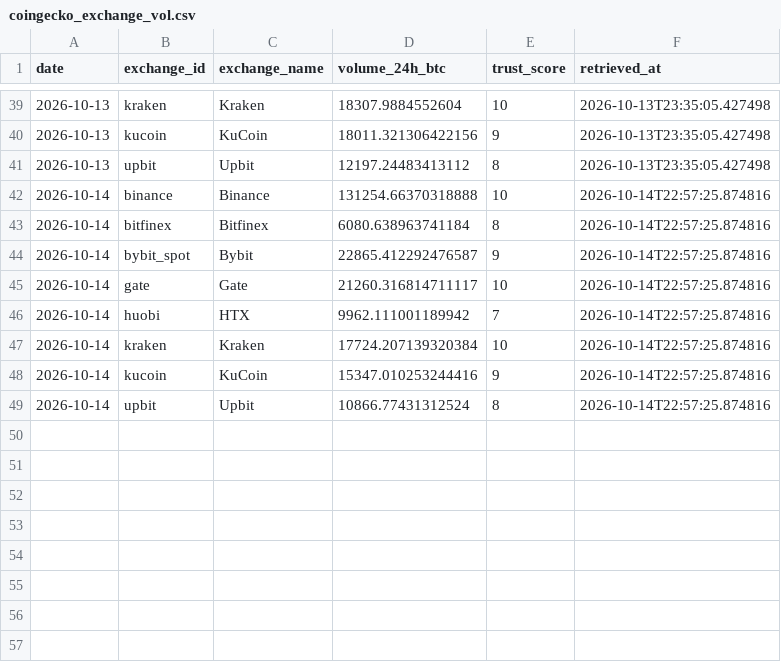
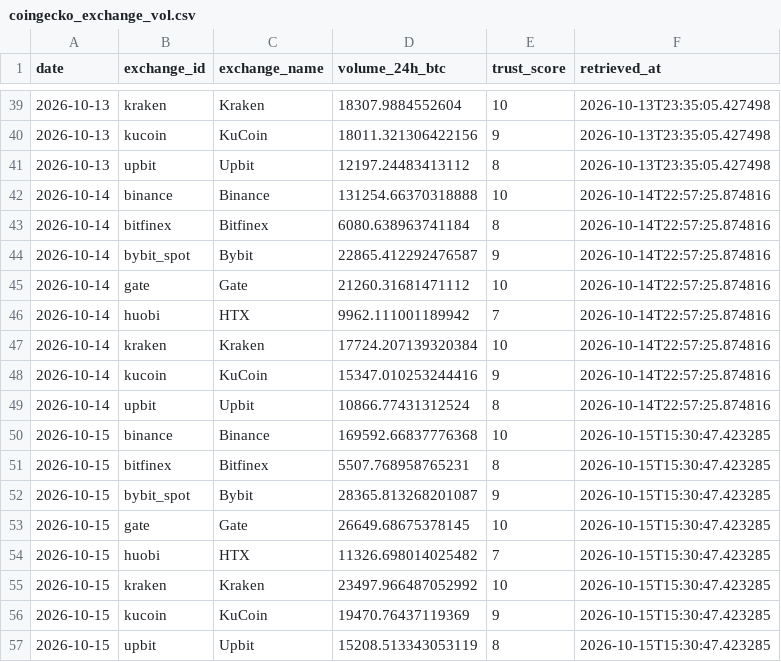
Before and after one commit to d87skg/gmre-collectors, a CSV file: data/coingecko_exchange_vol.csv, drawn as a sheet; only a part is shown, gaps mark what is left out.

```diff
--- a/data/coingecko_exchange_vol.csv
+++ b/data/coingecko_exchange_vol.csv
@@ -44,3 +44,3 @@ date,exchange_id,exchange_name,volume_24h_btc,trust_score,retrieved_at
 2026-10-14,bybit_spot,Bybit,22865.412292476587,9,2026-10-14T22:57:25.874816
-2026-10-14,gate,Gate,21260.316814711117,10,2026-10-14T22:57:25.874816
+2026-10-14,gate,Gate,21260.31681471112,10,2026-10-14T22:57:25.874816
 2026-10-14,huobi,HTX,9962.111001189942,7,2026-10-14T22:57:25.874816
@@ -49 +49,9 @@ date,exchange_id,exchange_name,volume_24h_btc,trust_score,retrieved_at
 2026-10-14,upbit,Upbit,10866.77431312524,8,2026-10-14T22:57:25.874816
+2026-10-15,binance,Binance,169592.66837776368,10,2026-10-15T15:30:47.423285
+2026-10-15,bitfinex,Bitfinex,5507.768958765231,8,2026-10-15T15:30:47.423285
+2026-10-15,bybit_spot,Bybit,28365.813268201087,9,2026-10-15T15:30:47.423285
+2026-10-15,gate,Gate,26649.68675378145,10,2026-10-15T15:30:47.423285
+2026-10-15,huobi,HTX,11326.698014025482,7,2026-10-15T15:30:47.423285
+2026-10-15,kraken,Kraken,23497.966487052992,10,2026-10-15T15:30:47.423285
+2026-10-15,kucoin,KuCoin,19470.76437119369,9,2026-10-15T15:30:47.423285
+2026-10-15,upbit,Upbit,15208.513343053119,8,2026-10-15T15:30:47.423285
```
Also changed, not shown: data/coingecko_derivatives.csv, data/coingecko_stablecoins.csv, 25 other files.
